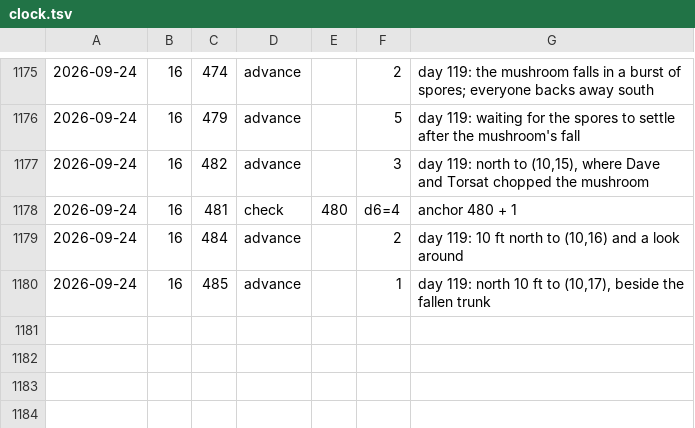
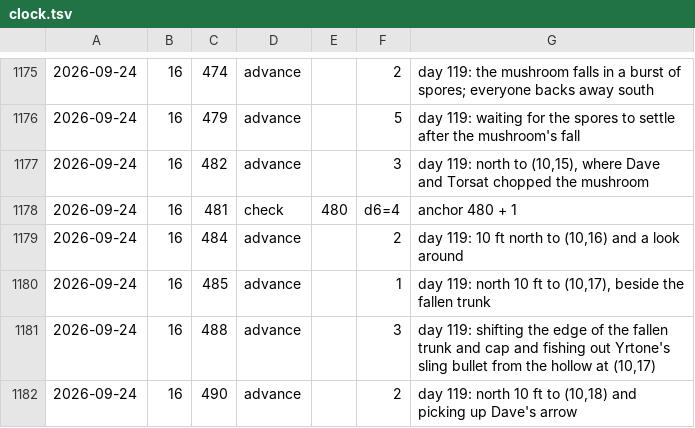
Before and after one commit to dllahr/claude_playing_advanced_dungeons_and_dragons_1st_edition, a TSV file: campaign/clock.tsv, drawn as a sheet; only a part is shown, gaps mark what is left out; the diff names each change by its address in the sheet, - before the commit and + after, or states it on an @@ line.

```diff
--- a/campaign/clock.tsv
+++ b/campaign/clock.tsv
+row 1181: 2026-09-24 | 16 | 488 | advance |  | 3 | day 119: shifting the edge of the fallen trunk and cap and fishing out Yrtone's sling bullet from the hollow at (10,17)
+row 1182: 2026-09-24 | 16 | 490 | advance |  | 2 | day 119: north 10 ft to (10,18) and picking up Dave's arrow
```
Also changed, not shown: campaign/party.tsv, campaign/world_changes.tsv.
